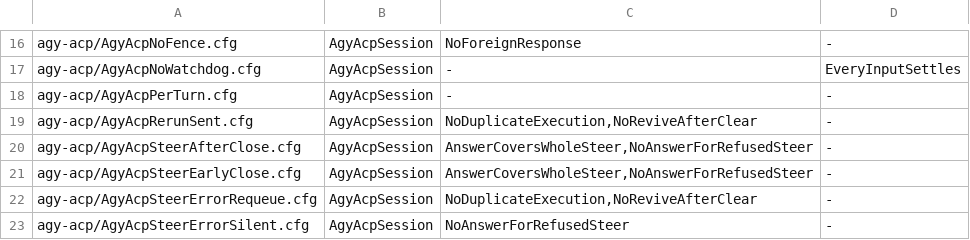
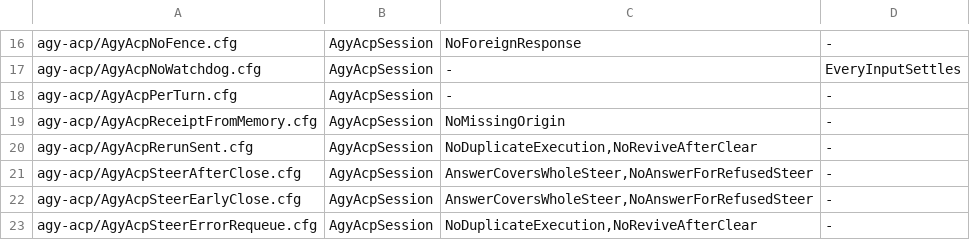
Before and after one commit to itismyfield/AgentDesk, a TSV file: docs/statecharts/expected.tsv, drawn as a sheet; only a part is shown, gaps mark what is left out; the shorter side is filled out with more unchanged rows; the diff names each change by its address in the sheet, - before the commit and + after, or states it on an @@ line.

```diff
--- a/docs/statecharts/expected.tsv
+++ b/docs/statecharts/expected.tsv
+row 19: agy-acp/AgyAcpReceiptFromMemory.cfg | AgyAcpSession | NoMissingOrigin | -
```
Also changed, not shown: 22 other files.
